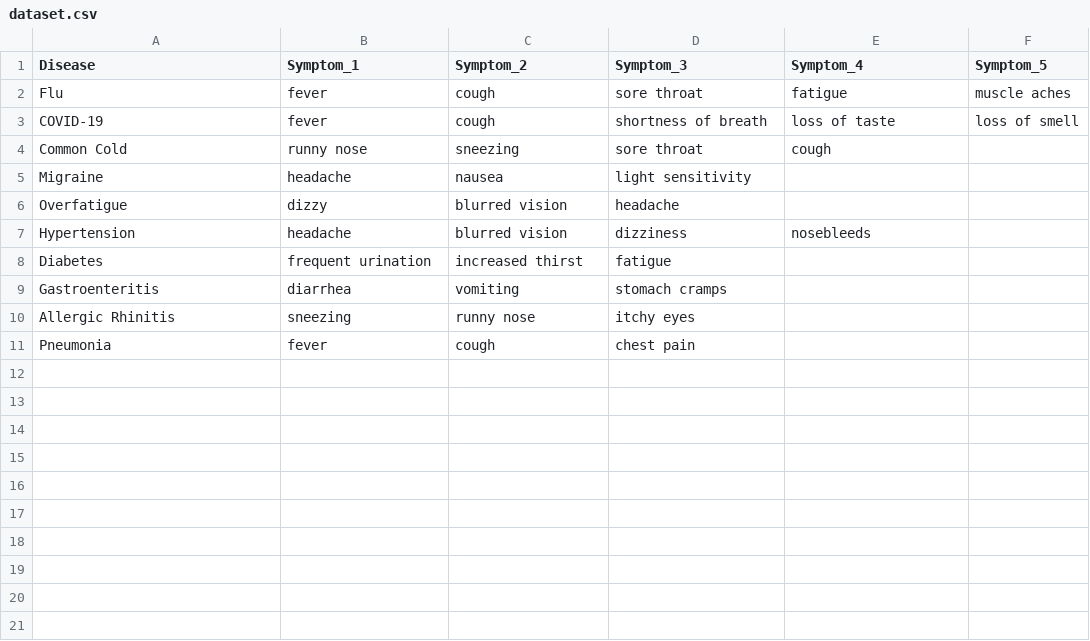
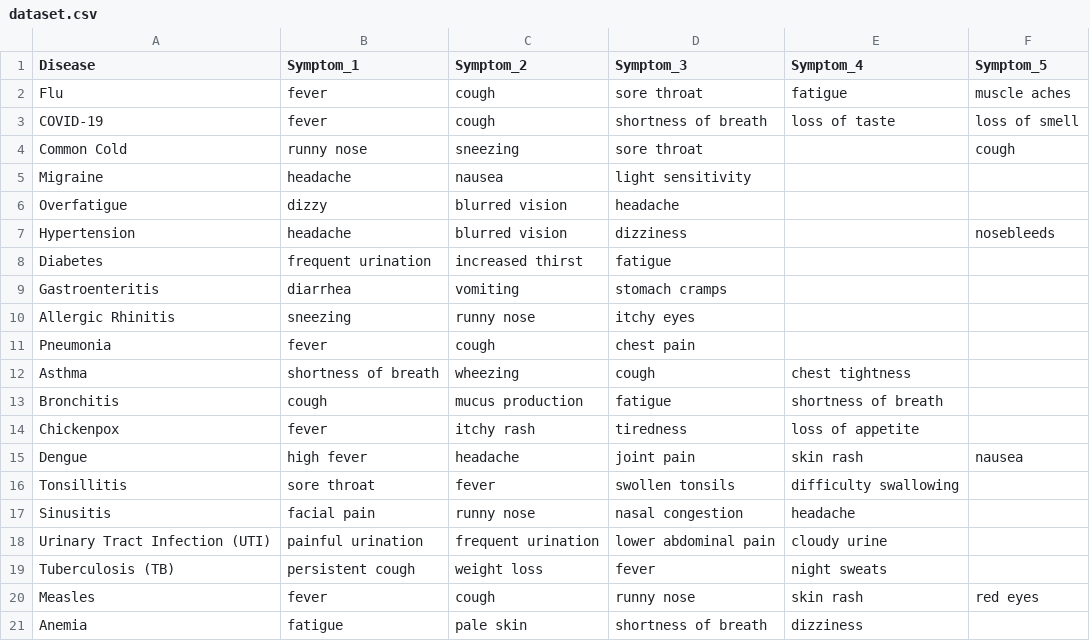
Before and after one commit to xxiimcha/crms-ai, a CSV file: ai/dataset.csv, drawn as a sheet.

Commit message:
Enhanced AI dataset

```diff
--- a/ai/dataset.csv
+++ b/ai/dataset.csv
@@ -3,6 +3,6 @@ Flu,fever,cough,sore throat,fatigue,muscle aches
 COVID-19,fever,cough,shortness of breath,loss of taste,loss of smell
-Common Cold,runny nose,sneezing,sore throat,cough,
+Common Cold,runny nose,sneezing,sore throat,,cough
 Migraine,headache,nausea,light sensitivity,,
 Overfatigue,dizzy,blurred vision,headache,,
-Hypertension,headache,blurred vision,dizziness,nosebleeds,
+Hypertension,headache,blurred vision,dizziness,,nosebleeds
 Diabetes,frequent urination,increased thirst,fatigue,,
@@ -11 +11,11 @@ Allergic Rhinitis,sneezing,runny nose,itchy eyes,,
 Pneumonia,fever,cough,chest pain,,
+Asthma,shortness of breath,wheezing,cough,chest tightness,
+Bronchitis,cough,mucus production,fatigue,shortness of breath,
+Chickenpox,fever,itchy rash,tiredness,loss of appetite,
+Dengue,high fever,headache,joint pain,skin rash,nausea
+Tonsillitis,sore throat,fever,swollen tonsils,difficulty swallowing,
+Sinusitis,facial pain,runny nose,nasal congestion,headache,
+Urinary Tract Infection (UTI),painful urination,frequent urination,lower abdominal pain,cloudy urine,
+Tuberculosis (TB),persistent cough,weight loss,fever,night sweats,
+Measles,fever,cough,runny nose,skin rash,red eyes
+Anemia,fatigue,pale skin,shortness of breath,dizziness,
```
Also changed, not shown: ai/medicine_dataset.csv, 12 other files.
